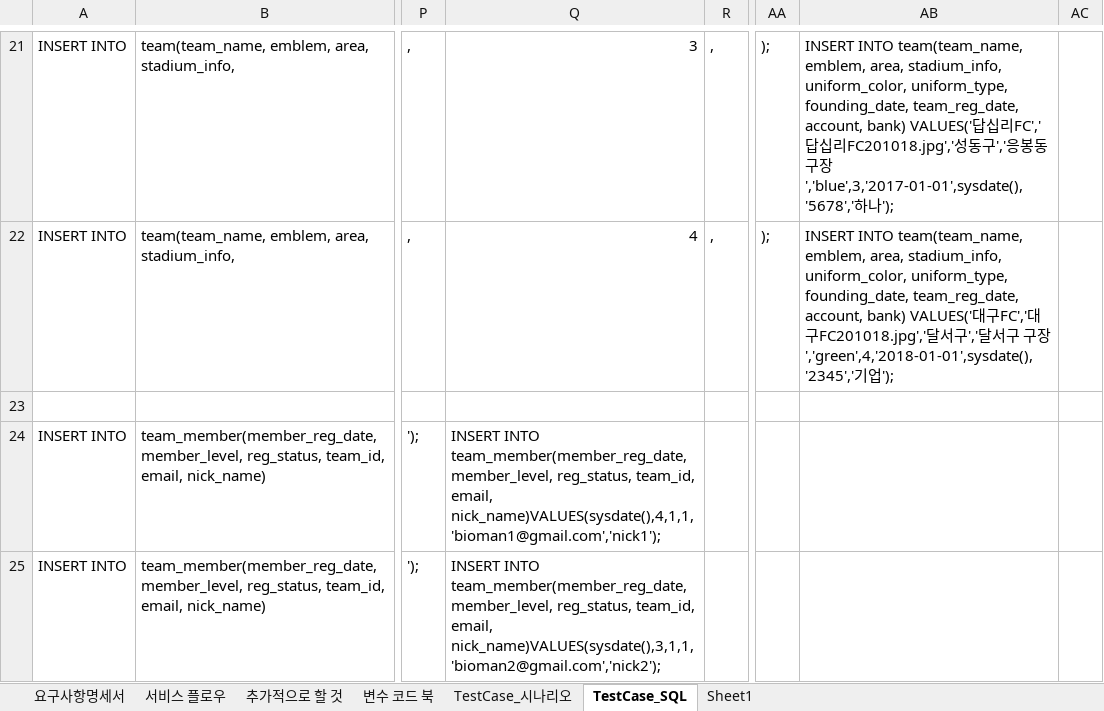
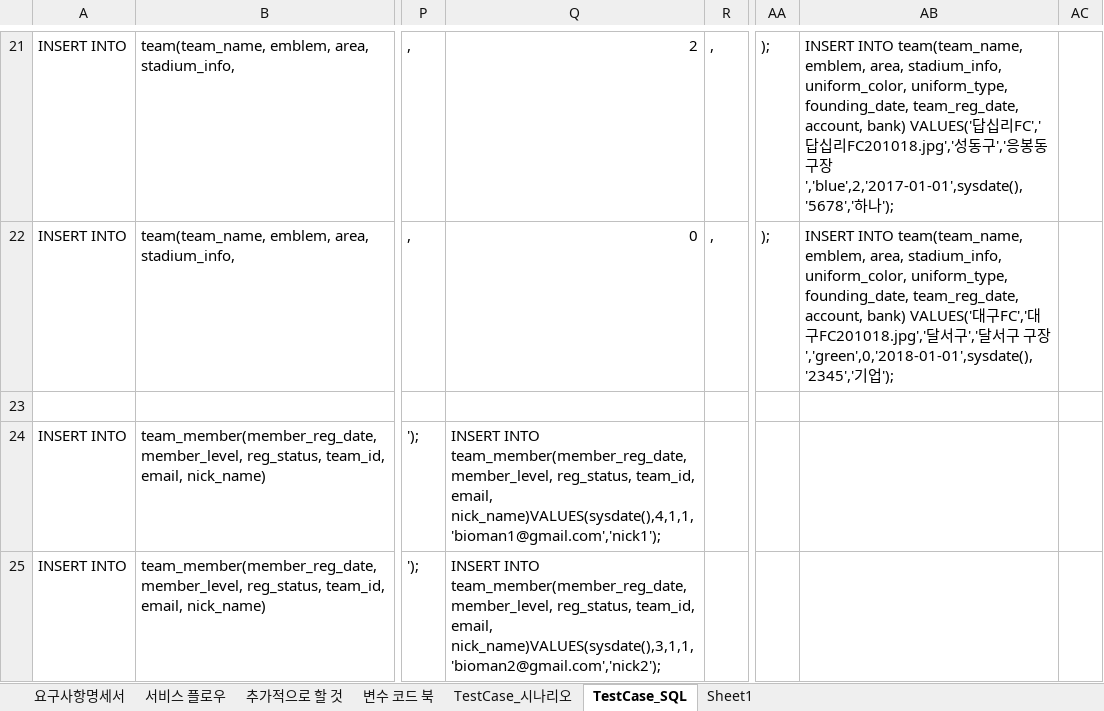
Before and after one commit to jaeheon-lee/fbt, an Excel workbook: docs/srs/fbt_docs.xlsx, sheet TestCase_SQL, drawn as a sheet; only a part is shown, gaps mark what is left out; values as stored, in another font and other column widths than the file's, no borders; the diff covers the shown part only; the diff names each change by its address in the sheet, - before the commit and + after, or states it on an @@ line.

```diff
--- a/docs/srs/fbt_docs.xlsx (sheet TestCase_SQL)
+++ b/docs/srs/fbt_docs.xlsx (sheet TestCase_SQL)
-Q21: 3
+Q21: 2
-AB21: …구장','blue',3,'2017-01-01',sysdate(),'5678','하나…
+AB21: …구장','blue',2,'2017-01-01',sysdate(),'5678','하나…
-Q22: 4
+Q22: 0
-AB22: …구장','green',4,'2018-01-01',sysdate(),'2345','기업…
+AB22: …구장','green',0,'2018-01-01',sysdate(),'2345','기업…
```
Also changed, not shown: 65 edited cells elsewhere in this sheet, sheet 서비스 플로우, 16 other files.
